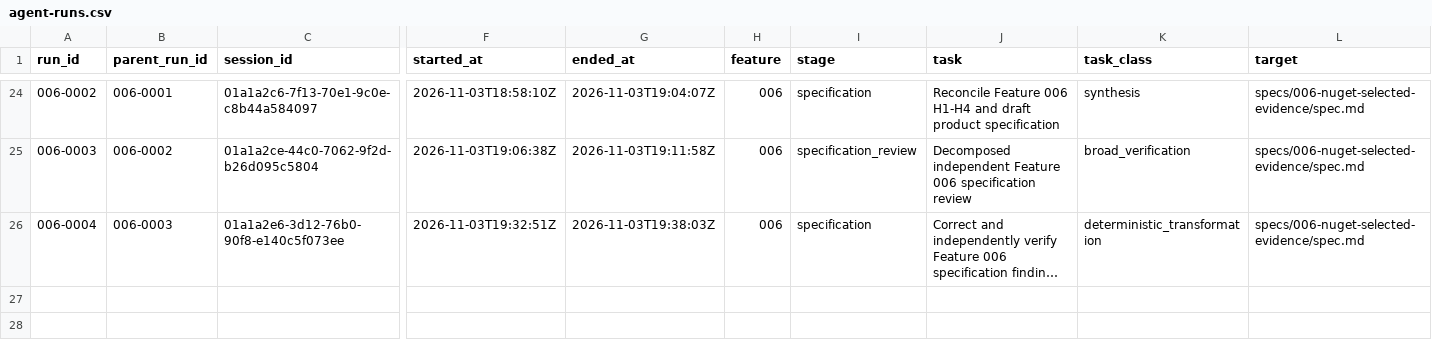
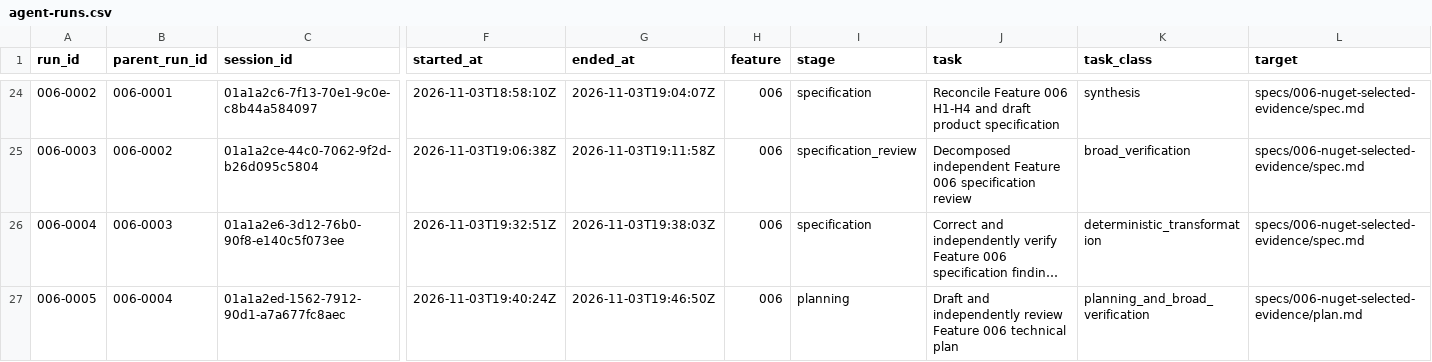
Before and after one commit to DSACMS/libyears, a CSV file: observations/agent-runs.csv, drawn as a sheet; only a part is shown, gaps mark what is left out; long unchanged cells end in …; rows hold the shown columns only; the diff names each change by its address in the sheet, - before the commit and + after, or states it on an @@ line.

Commit message:
docs(nuget): correct and approve absolute-deadline plan
Resolve validated P1 with a supervised NuGet metadata worker and deterministic deadline and cleanup witnesses. Record fresh focused approval of the frozen plan with all 36 AC mappings coherent; leave task decomposition for the next gate.

Record run 006-0005 from its handoff with authorized human status and account continuity readings, preserving earlier ledger bytes and runtime confounding.

```diff
--- a/observations/agent-runs.csv
+++ b/observations/agent-runs.csv
+row 27: 006-0005 | 006-0004 | 01a1a2ed-1562-7912-90d1-a7a677fc8aec | 2026-11-03T19:40:24Z | 2026-11-03T19:46:50Z | 006 | planning | Draft and independently review Feature 006 technical plan | planning_and_broad_verification | specs/006-nuget-selected-evidence/plan.md
```
Also changed, not shown: 2 other files.
